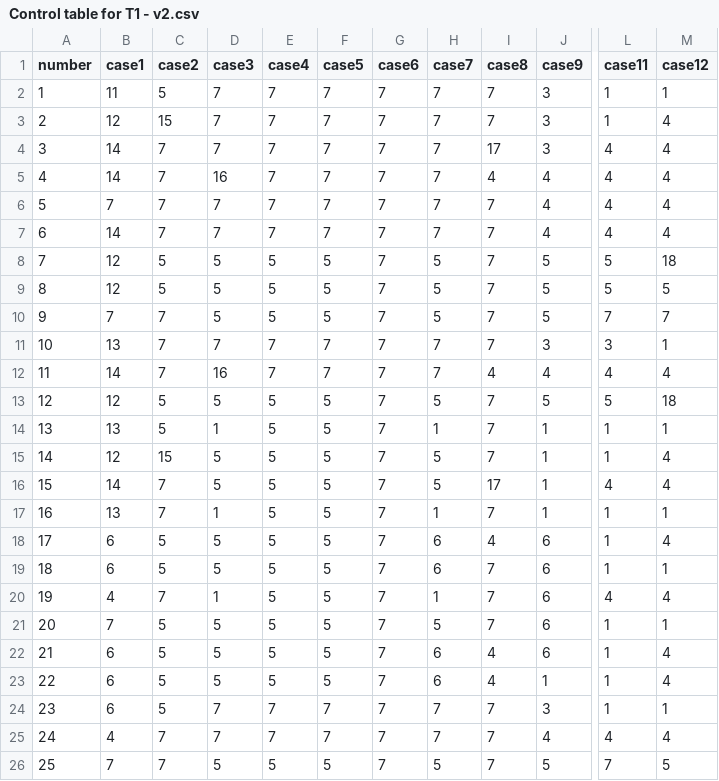
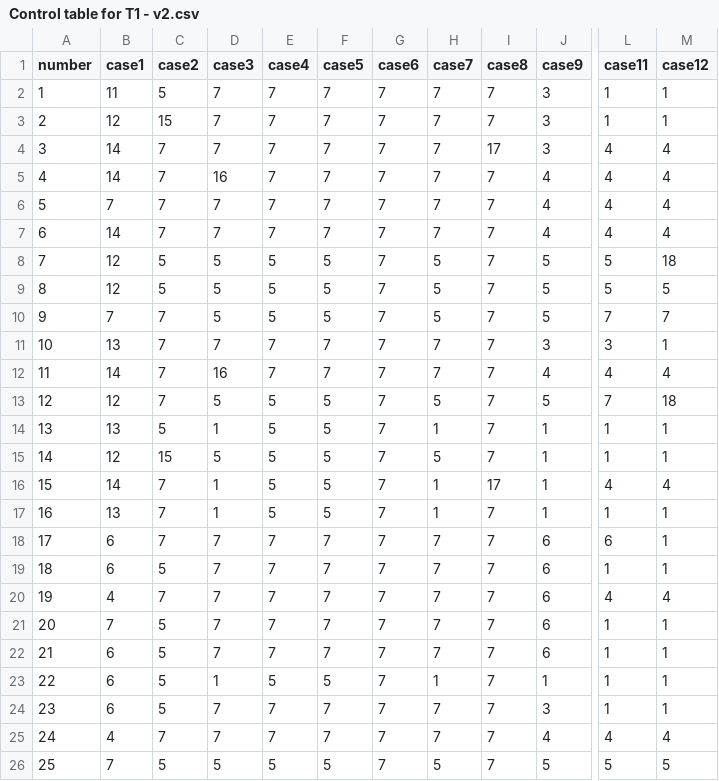
Before and after one commit to SajjadNassirpour/Stability, a CSV file: Non-homogeneous/Symmetric/0_delta_d_0.382/delta_c less than delta_d/Control table for T1 - v2.csv, drawn as a sheet; only a part is shown, gaps mark what is left out; the diff names each change by its address in the sheet, - before the commit and + after, or states it on an @@ line.

```diff
--- a/Non-homogeneous/Symmetric/0_delta_d_0.382/delta_c less than delta_d/Control table for T1 - v2.csv
+++ b/Non-homogeneous/Symmetric/0_delta_d_0.382/delta_c less than delta_d/Control table for T1 - v2.csv
-M3 (case12): 4
+M3 (case12): 1
-I5 (case8): 4
+I5 (case8): 7
-I12 (case8): 4
+I12 (case8): 7
-C13 (case2): 5
+C13 (case2): 7
-L13 (case11): 5
+L13 (case11): 7
-M15 (case12): 4
+M15 (case12): 1
-D16 (case3): 5
+D16 (case3): 1
-H16 (case7): 5
+H16 (case7): 1
-C18 (case2): 5
+C18 (case2): 7
-D18:D19 (case3): 5
+D18:D19 (case3): 7
-E18:E22 (case4): 5
+E18:E22 (case4): 7
-F18:F22 (case5): 5
+F18:F22 (case5): 7
-H18:H19 (case7): 6
+H18:H19 (case7): 7
-I18 (case8): 4
+I18 (case8): 7
-L18 (case11): 1
+L18 (case11): 6
-M18 (case12): 4
+M18 (case12): 1
-D20 (case3): 1
+D20 (case3): 7
-H20 (case7): 1
+H20 (case7): 7
-D21:D22 (case3): 5
+D21:D22 (case3): 7
-H21 (case7): 5
+H21 (case7): 7
-H22 (case7): 6
+H22 (case7): 7
-I22:I23 (case8): 4
+I22:I23 (case8): 7
-M22:M23 (case12): 4
+M22:M23 (case12): 1
-D23 (case3): 5
+D23 (case3): 1
-H23 (case7): 6
+H23 (case7): 1
-C26 (case2): 7
+C26 (case2): 5
-L26 (case11): 7
+L26 (case11): 5
```
Also changed, not shown: Non-homogeneous/Symmetric/0_delta_d_0.382/delta_c less than delta_d/Control table for T2 - v2.csv.
